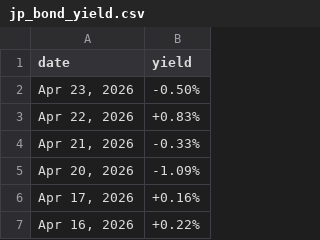
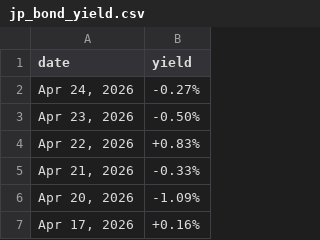
Before and after one commit to mvansan/VN-JP-MacroIndicators-Crawler, a CSV file: data/raw/jp_bond_yield.csv, drawn as a sheet; only a part is shown; the shorter side is filled out with more unchanged rows.

```diff
--- a/data/raw/jp_bond_yield.csv
+++ b/data/raw/jp_bond_yield.csv
@@ -1,2 +1,3 @@
 date,yield
+"Apr 24, 2026",-0.27%
 "Apr 23, 2026",-0.50%
```
Also changed, not shown: data/cleaned/jp_bond_yield_cleaned.csv, data/cleaned/vn_bond_yield_cleaned.csv, 1 other file.
